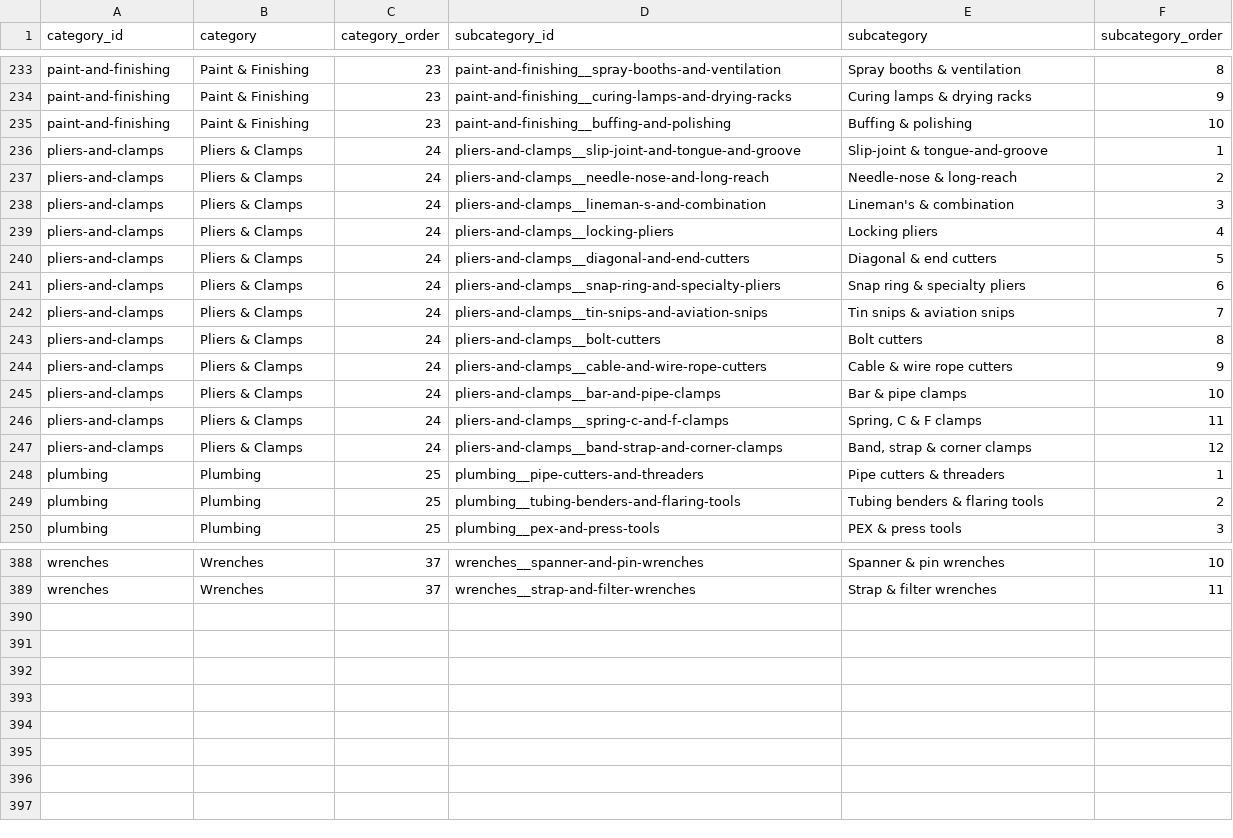
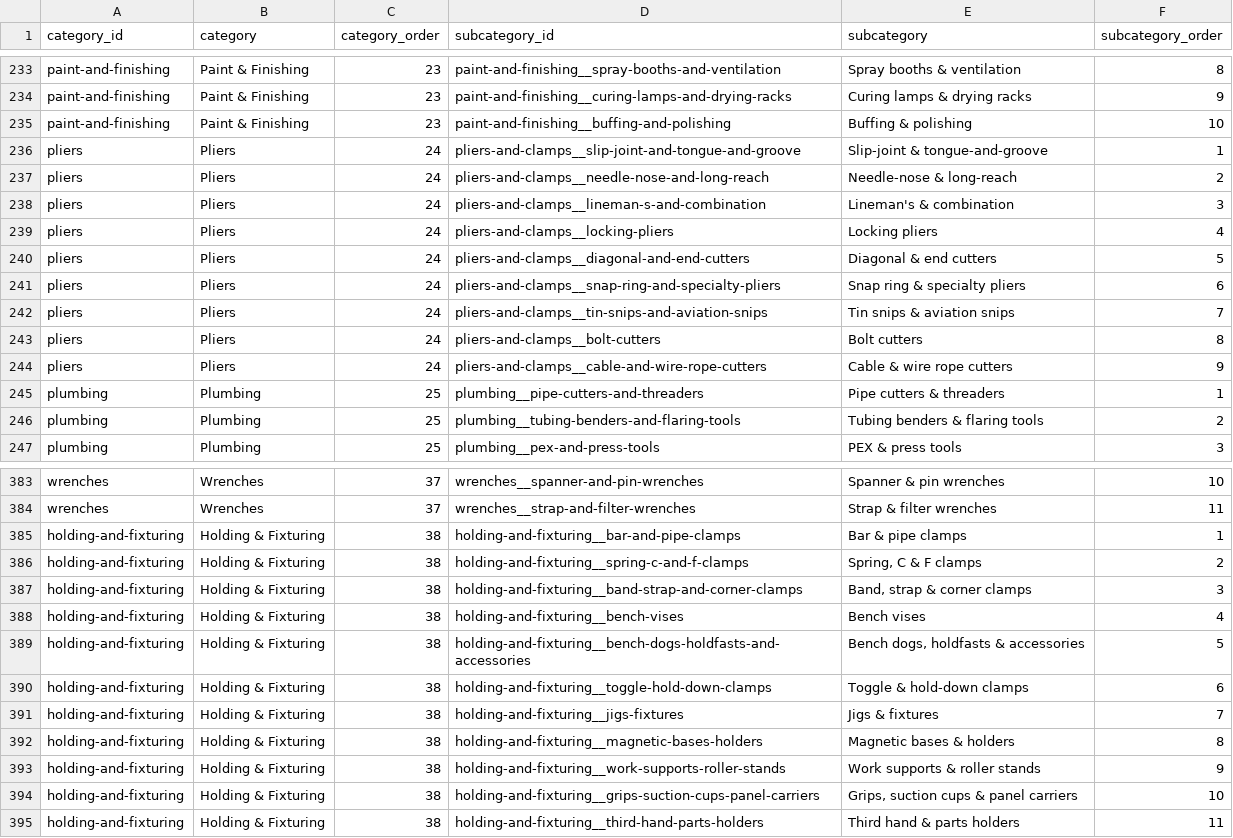
Before and after one commit to Platow-Apps/Toolber, a CSV file: Tool Categories/garage_tool_categories.csv, drawn as a sheet; only a part is shown, gaps mark what is left out; the diff covers the shown part only.

```diff
--- a/Tool Categories/garage_tool_categories.csv
+++ b/Tool Categories/garage_tool_categories.csv
@@ -235,14 +235,11 @@ paint-and-finishing,Paint & Finishing,23,paint-and-finishing__curing-lamps-and-d
 paint-and-finishing,Paint & Finishing,23,paint-and-finishing__buffing-and-polishing,Buffing & polishing,10
-pliers-and-clamps,Pliers & Clamps,24,pliers-and-clamps__slip-joint-and-tongue-and-groove,Slip-joint & tongue-and-groove,1
-pliers-and-clamps,Pliers & Clamps,24,pliers-and-clamps__needle-nose-and-long-reach,Needle-nose & long-reach,2
-pliers-and-clamps,Pliers & Clamps,24,pliers-and-clamps__lineman-s-and-combination,Lineman's & combination,3
-pliers-and-clamps,Pliers & Clamps,24,pliers-and-clamps__locking-pliers,Locking pliers,4
-pliers-and-clamps,Pliers & Clamps,24,pliers-and-clamps__diagonal-and-end-cutters,Diagonal & end cutters,5
-pliers-and-clamps,Pliers & Clamps,24,pliers-and-clamps__snap-ring-and-specialty-pliers,Snap ring & specialty pliers,6
-pliers-and-clamps,Pliers & Clamps,24,pliers-and-clamps__tin-snips-and-aviation-snips,Tin snips & aviation snips,7
-pliers-and-clamps,Pliers & Clamps,24,pliers-and-clamps__bolt-cutters,Bolt cutters,8
-pliers-and-clamps,Pliers & Clamps,24,pliers-and-clamps__cable-and-wire-rope-cutters,Cable & wire rope cutters,9
-pliers-and-clamps,Pliers & Clamps,24,pliers-and-clamps__bar-and-pipe-clamps,Bar & pipe clamps,10
-pliers-and-clamps,Pliers & Clamps,24,pliers-and-clamps__spring-c-and-f-clamps,"Spring, C & F clamps",11
-pliers-and-clamps,Pliers & Clamps,24,pliers-and-clamps__band-strap-and-corner-clamps,"Band, strap & corner clamps",12
+pliers,Pliers,24,pliers-and-clamps__slip-joint-and-tongue-and-groove,Slip-joint & tongue-and-groove,1
+pliers,Pliers,24,pliers-and-clamps__needle-nose-and-long-reach,Needle-nose & long-reach,2
+pliers,Pliers,24,pliers-and-clamps__lineman-s-and-combination,Lineman's & combination,3
+pliers,Pliers,24,pliers-and-clamps__locking-pliers,Locking pliers,4
+pliers,Pliers,24,pliers-and-clamps__diagonal-and-end-cutters,Diagonal & end cutters,5
+pliers,Pliers,24,pliers-and-clamps__snap-ring-and-specialty-pliers,Snap ring & specialty pliers,6
+pliers,Pliers,24,pliers-and-clamps__tin-snips-and-aviation-snips,Tin snips & aviation snips,7
+pliers,Pliers,24,pliers-and-clamps__bolt-cutters,Bolt cutters,8
+pliers,Pliers,24,pliers-and-clamps__cable-and-wire-rope-cutters,Cable & wire rope cutters,9
 plumbing,Plumbing,25,plumbing__pipe-cutters-and-threaders,Pipe cutters & threaders,1
@@ -389 +384,12 @@ wrenches,Wrenches,37,wrenches__spanner-and-pin-wrenches,Spanner & pin wrenches,1
 wrenches,Wrenches,37,wrenches__strap-and-filter-wrenches,Strap & filter wrenches,11
+holding-and-fixturing,Holding & Fixturing,38,holding-and-fixturing__bar-and-pipe-clamps,Bar & pipe clamps,1
+holding-and-fixturing,Holding & Fixturing,38,holding-and-fixturing__spring-c-and-f-clamps,"Spring, C & F clamps",2
+holding-and-fixturing,Holding & Fixturing,38,holding-and-fixturing__band-strap-and-corner-clamps,"Band, strap & corner clamps",3
+holding-and-fixturing,Holding & Fixturing,38,holding-and-fixturing__bench-vises,Bench vises,4
+holding-and-fixturing,Holding & Fixturing,38,holding-and-fixturing__bench-dogs-holdfasts-and-accessories,"Bench dogs, holdfasts & accessories",5
+holding-and-fixturing,Holding & Fixturing,38,holding-and-fixturing__toggle-hold-down-clamps,Toggle & hold-down clamps,6
+holding-and-fixturing,Holding & Fixturing,38,holding-and-fixturing__jigs-fixtures,Jigs & fixtures,7
+holding-and-fixturing,Holding & Fixturing,38,holding-and-fixturing__magnetic-bases-holders,Magnetic bases & holders,8
+holding-and-fixturing,Holding & Fixturing,38,holding-and-fixturing__work-supports-roller-stands,Work supports & roller stands,9
+holding-and-fixturing,Holding & Fixturing,38,holding-and-fixturing__grips-suction-cups-panel-carriers,"Grips, suction cups & panel carriers",10
+holding-and-fixturing,Holding & Fixturing,38,holding-and-fixturing__third-hand-parts-holders,Third hand & parts holders,11
```
Also changed, not shown: 2 removed rows and 1 edited cell elsewhere in this file, 5 other files.
